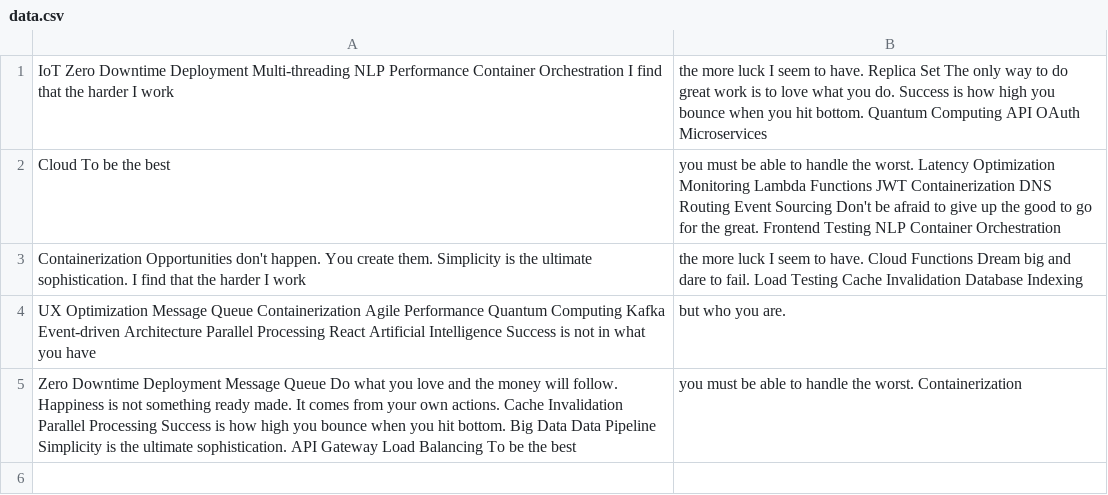
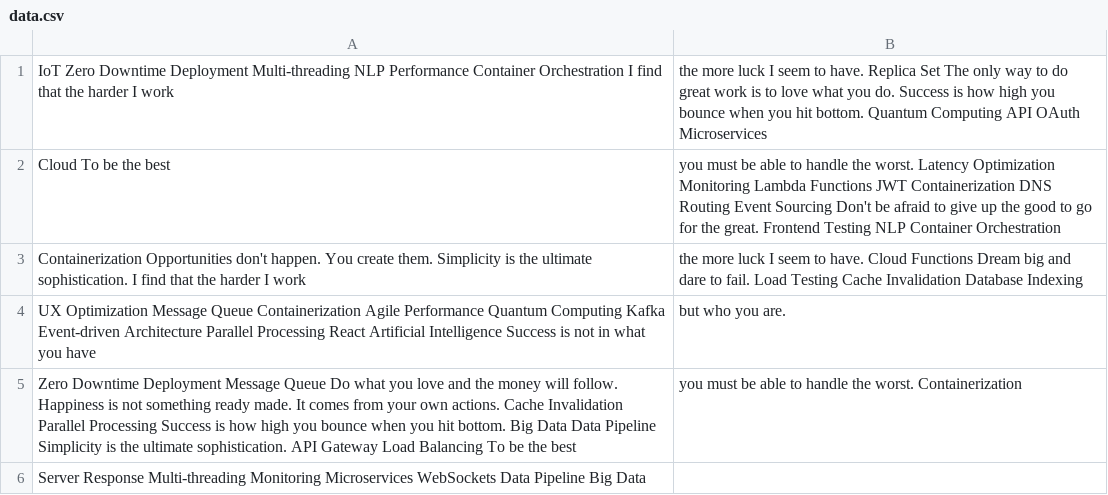
Before and after one commit to tern-mottoes/Opinis-9395, a CSV file: reports/data.csv, drawn as a sheet.

Commit message:
Updated reports

```diff
--- a/reports/data.csv
+++ b/reports/data.csv
@@ -5 +5,2 @@ UX Optimization Message Queue Containerization Agile Performance Quantum Computi
 Zero Downtime Deployment Message Queue Do what you love and the money will follow. Happiness is not something ready made. It comes from your own actions. Cache Invalidation Parallel Processing Success is how high you bounce when you hit bottom. Big Data Data Pipeline Simplicity is the ultimate sophistication. API Gateway Load Balancing To be the best, you must be able to handle the worst. Containerization
+Server Response Multi-threading Monitoring Microservices WebSockets Data Pipeline Big Data
```
Also changed, not shown: 4 other files.
